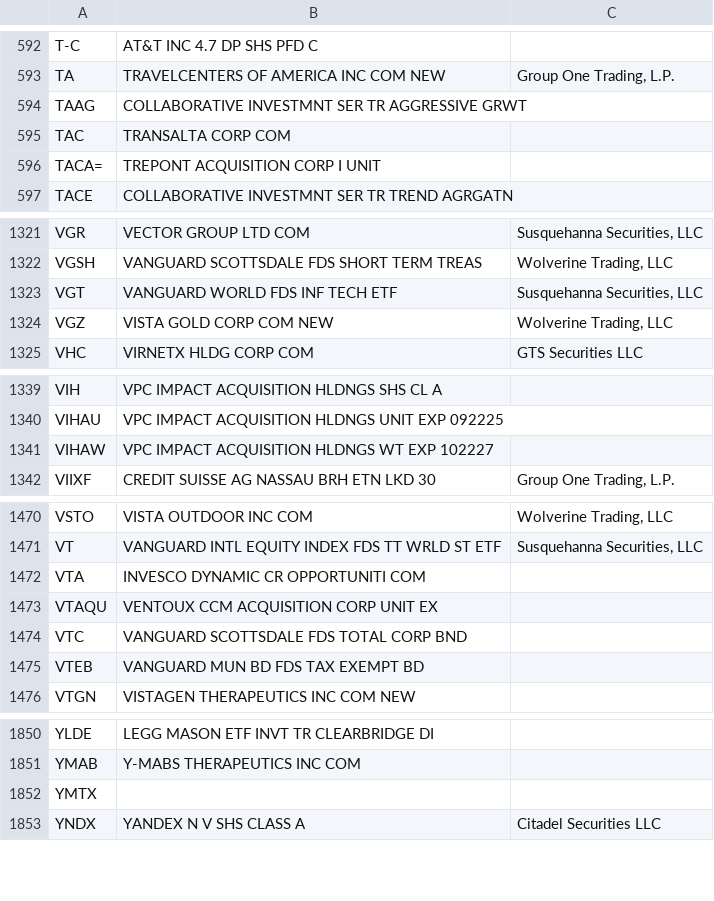
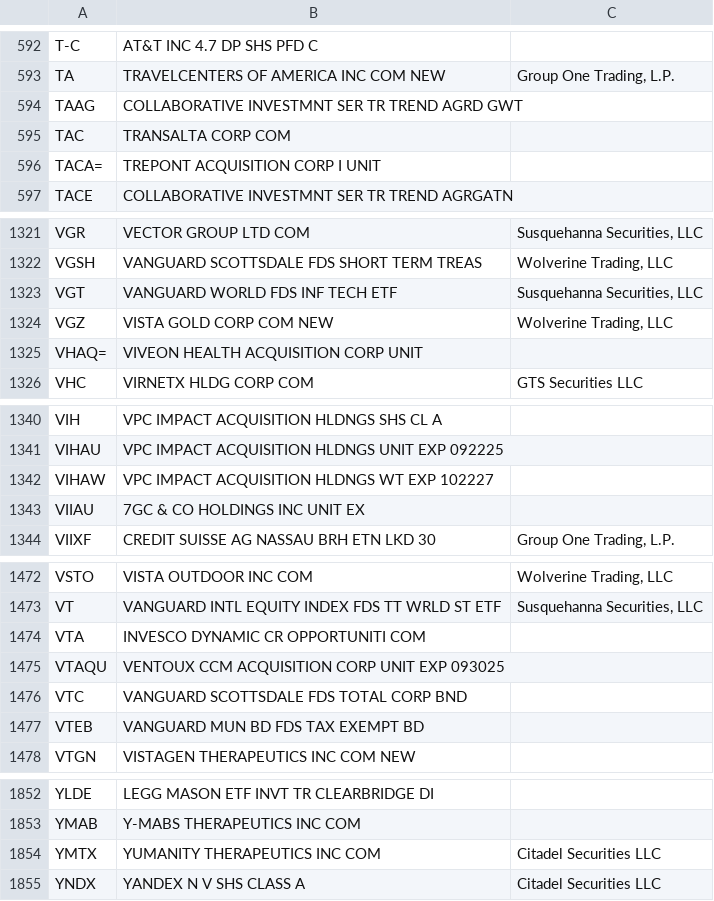
Before and after one commit to haoenhui/usa-optionable-stocks, a CSV file: options-08000.csv, drawn as a sheet; only a part is shown, gaps mark what is left out; the diff covers the shown part only.

```diff
--- a/options-08000.csv
+++ b/options-08000.csv
@@ -593,3 +593,3 @@ T-C,AT&T INC 4.7 DP SHS PFD C,
 TA,TRAVELCENTERS OF AMERICA INC COM NEW,"Group One Trading, L.P."
-TAAG,COLLABORATIVE INVESTMNT SER TR AGGRESSIVE GRWT,
+TAAG,COLLABORATIVE INVESTMNT SER TR TREND AGRD GWT,
 TAC,TRANSALTA CORP COM,
@@ -1324,2 +1324,3 @@ VGT,VANGUARD WORLD FDS INF TECH ETF,"Susquehanna Securities, LLC"
 VGZ,VISTA GOLD CORP COM NEW,"Wolverine Trading, LLC"
+VHAQ=,VIVEON HEALTH ACQUISITION CORP UNIT,
 VHC,VIRNETX HLDG CORP COM,GTS Securities LLC
@@ -1341,2 +1342,3 @@ VIHAU,VPC IMPACT ACQUISITION HLDNGS UNIT EXP 092225,
 VIHAW,VPC IMPACT ACQUISITION HLDNGS WT EXP 102227,
+VIIAU,7GC & CO HOLDINGS INC UNIT EX,
 VIIXF,CREDIT SUISSE AG NASSAU BRH ETN LKD 30,"Group One Trading, L.P."
@@ -1472,3 +1474,3 @@ VT,VANGUARD INTL EQUITY INDEX FDS TT WRLD ST ETF,"Susquehanna Securities, LLC"
 VTA,INVESCO DYNAMIC CR OPPORTUNITI COM,
-VTAQU,VENTOUX CCM ACQUISITION CORP UNIT EX,
+VTAQU,VENTOUX CCM ACQUISITION CORP UNIT EXP 093025,
 VTC,VANGUARD SCOTTSDALE FDS TOTAL CORP BND,
@@ -1851,3 +1853,3 @@ YLDE,LEGG MASON ETF INVT TR CLEARBRIDGE DI,
 YMAB,Y-MABS THERAPEUTICS INC COM,
-YMTX,,
+YMTX,YUMANITY THERAPEUTICS INC COM,Citadel Securities LLC
 YNDX,YANDEX N V SHS CLASS A,Citadel Securities LLC
```
Also changed, not shown: 2 edited cells elsewhere in this file, options-00000.csv, options-02000.csv, 3 other files.
